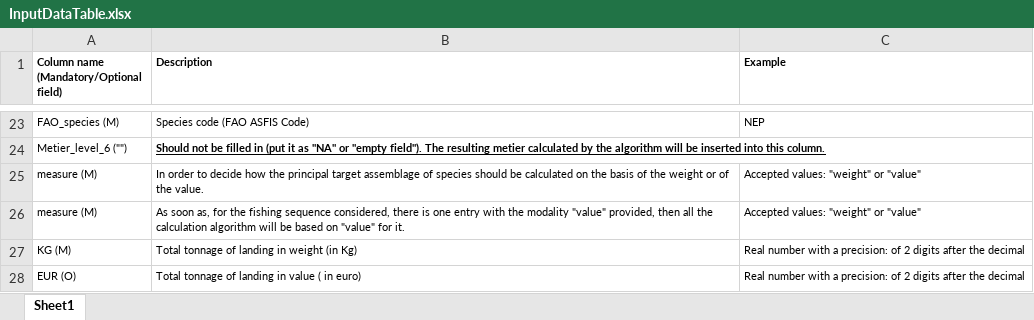
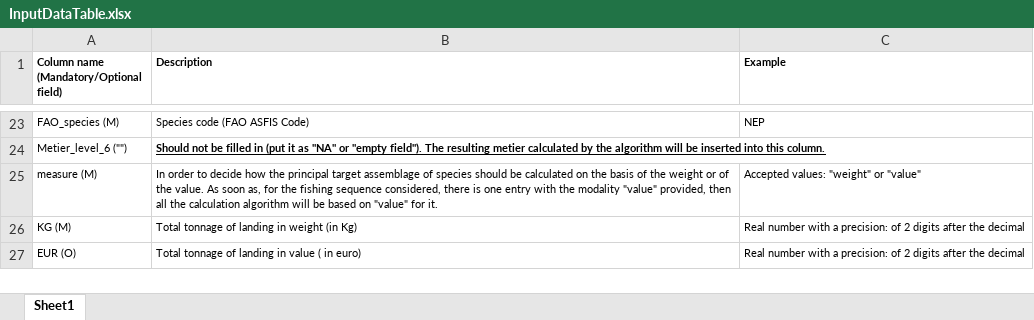
Before and after one commit to ices-eg/RCGs, an Excel workbook: Metiers/Scripts/Manual/InputDataTable.xlsx, sheet Sheet1, drawn as a sheet; only a part is shown, gaps mark what is left out; values as stored, in another font and other column widths than the file's, no borders; the diff names each change by its address in the sheet, - before the commit and + after, or states it on an @@ line.

Commit message:
upd manual

```diff
--- a/Metiers/Scripts/Manual/InputDataTable.xlsx (sheet Sheet1)
+++ b/Metiers/Scripts/Manual/InputDataTable.xlsx (sheet Sheet1)
-B25 (Description): …the value.
+B25 (Description): …the value. As soon as, for the fishing sequence considered, there is one entry with the modality "value" provided, then all the calculation algorithm will be based on "value" for it.
-row 26: measure (M) | As soon as, for the fishing sequence considered, there is one entry with the modality "value" provided, then all the calculation algorithm will be based on "value" for it. | Accepted values: "weight" or "value"
```
Also changed, not shown: 4 other files.
